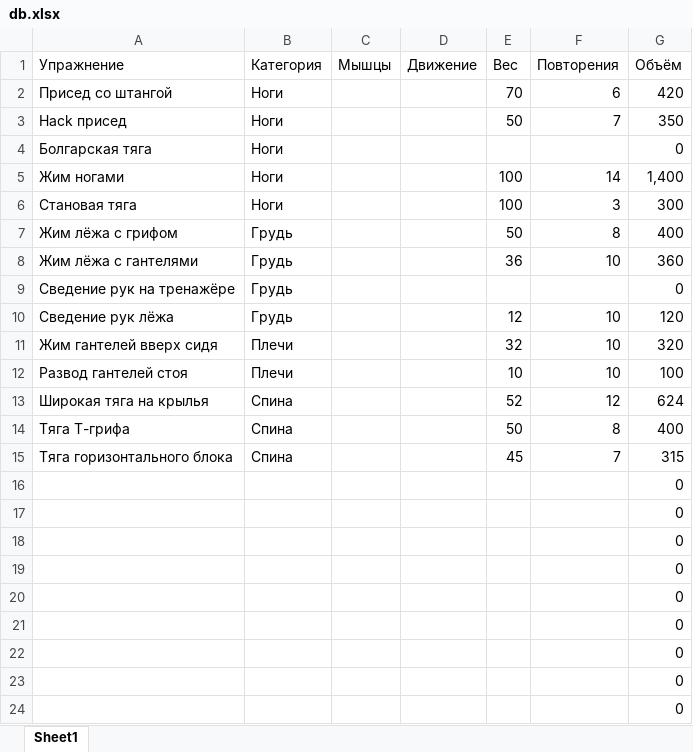
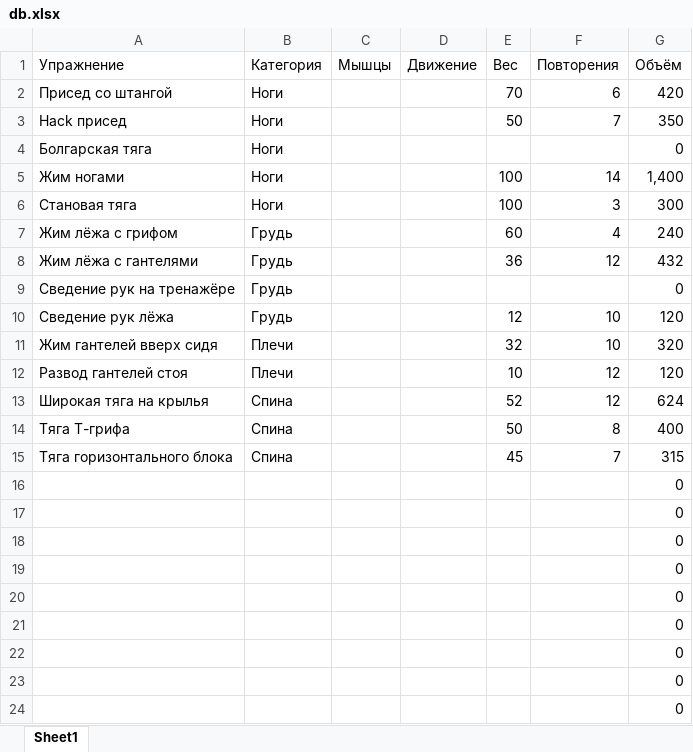
Before and after one commit to artemedius/rhymes, an Excel workbook: otres/db.xlsx, sheet Sheet1, drawn as a sheet; values as stored, in another font and other column widths than the file's, no borders; the diff names each change by its address in the sheet, - before the commit and + after, or states it on an @@ line.

```diff
--- a/otres/db.xlsx (sheet Sheet1)
+++ b/otres/db.xlsx (sheet Sheet1)
-E7 (Вес): 50
+E7 (Вес): 60
-F7 (Повторения): 8
+F7 (Повторения): 4
-G7 (Объём): 400
+G7 (Объём): 240
-F8 (Повторения): 10
+F8 (Повторения): 12
-G8 (Объём): 360
+G8 (Объём): 432
-F12 (Повторения): 10
+F12 (Повторения): 12
-G12 (Объём): 100
+G12 (Объём): 120
```
Also changed, not shown: 3 other files.
